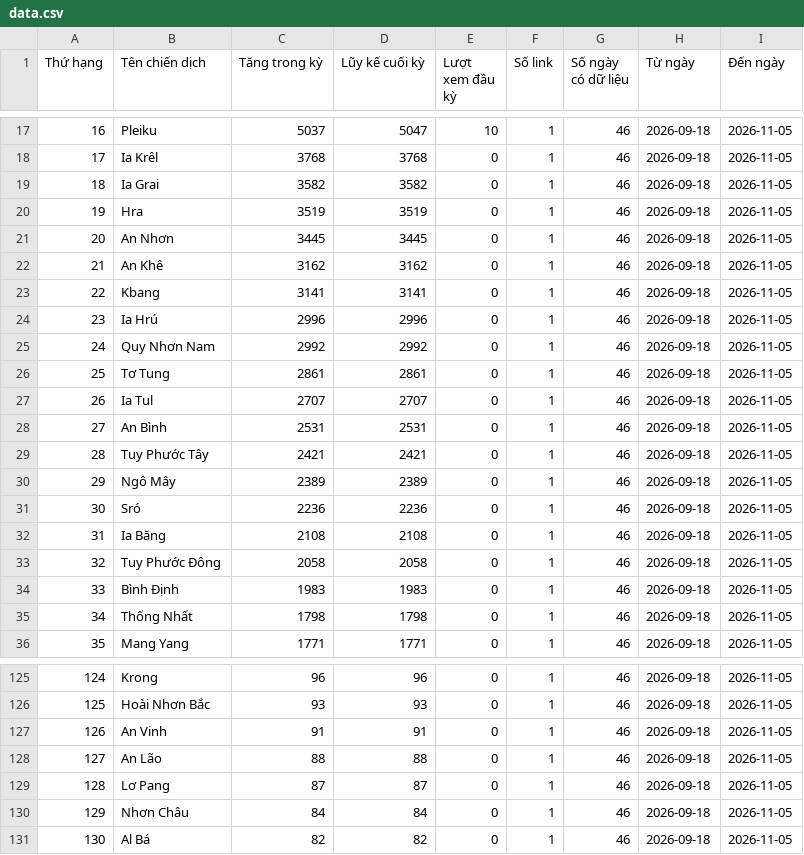
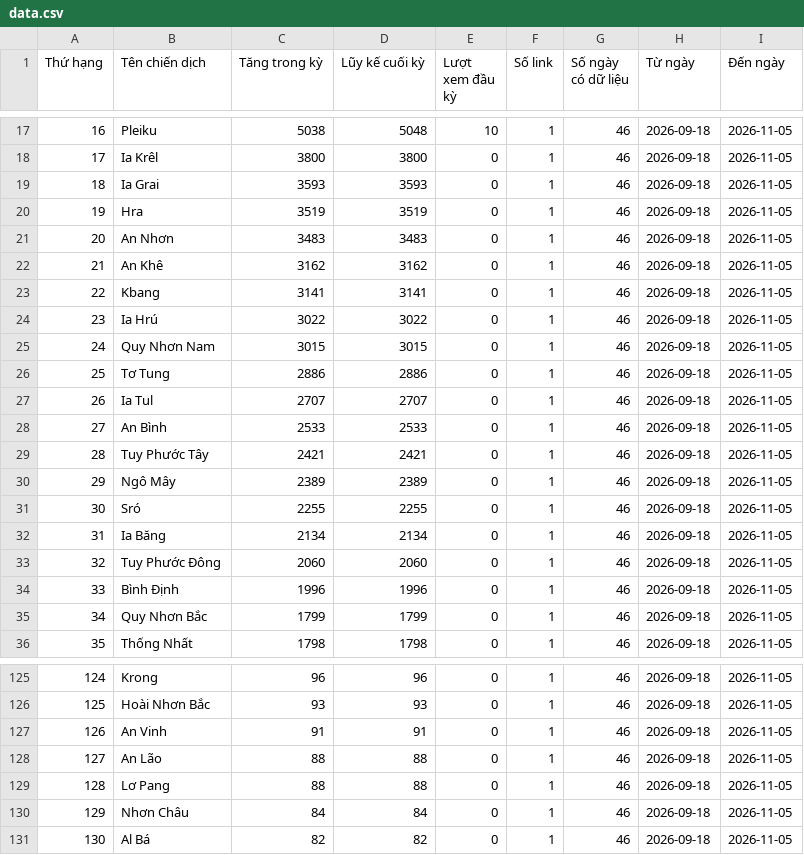
Before and after one commit to phuonglinh-ai/truyenthonggialai, a CSV file: data.csv, drawn as a sheet; only a part is shown, gaps mark what is left out; the diff covers the shown part only.

```diff
--- a/data.csv
+++ b/data.csv
@@ -17,20 +17,20 @@
-16,Pleiku,5037,5047,10,1,46,2026-09-18,2026-11-05
-17,Ia Krêl,3768,3768,0,1,46,2026-09-18,2026-11-05
-18,Ia Grai,3582,3582,0,1,46,2026-09-18,2026-11-05
+16,Pleiku,5038,5048,10,1,46,2026-09-18,2026-11-05
+17,Ia Krêl,3800,3800,0,1,46,2026-09-18,2026-11-05
+18,Ia Grai,3593,3593,0,1,46,2026-09-18,2026-11-05
 19,Hra,3519,3519,0,1,46,2026-09-18,2026-11-05
-20,An Nhơn,3445,3445,0,1,46,2026-09-18,2026-11-05
+20,An Nhơn,3483,3483,0,1,46,2026-09-18,2026-11-05
 21,An Khê,3162,3162,0,1,46,2026-09-18,2026-11-05
 22,Kbang,3141,3141,0,1,46,2026-09-18,2026-11-05
-23,Ia Hrú,2996,2996,0,1,46,2026-09-18,2026-11-05
-24,Quy Nhơn Nam,2992,2992,0,1,46,2026-09-18,2026-11-05
-25,Tơ Tung,2861,2861,0,1,46,2026-09-18,2026-11-05
+23,Ia Hrú,3022,3022,0,1,46,2026-09-18,2026-11-05
+24,Quy Nhơn Nam,3015,3015,0,1,46,2026-09-18,2026-11-05
+25,Tơ Tung,2886,2886,0,1,46,2026-09-18,2026-11-05
 26,Ia Tul,2707,2707,0,1,46,2026-09-18,2026-11-05
-27,An Bình,2531,2531,0,1,46,2026-09-18,2026-11-05
+27,An Bình,2533,2533,0,1,46,2026-09-18,2026-11-05
 28,Tuy Phước Tây,2421,2421,0,1,46,2026-09-18,2026-11-05
 29,Ngô Mây,2389,2389,0,1,46,2026-09-18,2026-11-05
-30,Sró,2236,2236,0,1,46,2026-09-18,2026-11-05
-31,Ia Băng,2108,2108,0,1,46,2026-09-18,2026-11-05
-32,Tuy Phước Đông,2058,2058,0,1,46,2026-09-18,2026-11-05
-33,Bình Định,1983,1983,0,1,46,2026-09-18,2026-11-05
-34,Thống Nhất,1798,1798,0,1,46,2026-09-18,2026-11-05
-35,Mang Yang,1771,1771,0,1,46,2026-09-18,2026-11-05
+30,Sró,2255,2255,0,1,46,2026-09-18,2026-11-05
+31,Ia Băng,2134,2134,0,1,46,2026-09-18,2026-11-05
+32,Tuy Phước Đông,2060,2060,0,1,46,2026-09-18,2026-11-05
+33,Bình Định,1996,1996,0,1,46,2026-09-18,2026-11-05
+34,Quy Nhơn Bắc,1799,1799,0,1,46,2026-09-18,2026-11-05
+35,Thống Nhất,1798,1798,0,1,46,2026-09-18,2026-11-05
@@ -128,3 +128,3 @@
 127,An Lão,88,88,0,1,46,2026-09-18,2026-11-05
-128,Lơ Pang,87,87,0,1,46,2026-09-18,2026-11-05
+128,Lơ Pang,88,88,0,1,46,2026-09-18,2026-11-05
 129,Nhơn Châu,84,84,0,1,46,2026-09-18,2026-11-05
```
Also changed, not shown: 138 edited cells elsewhere in this file.
